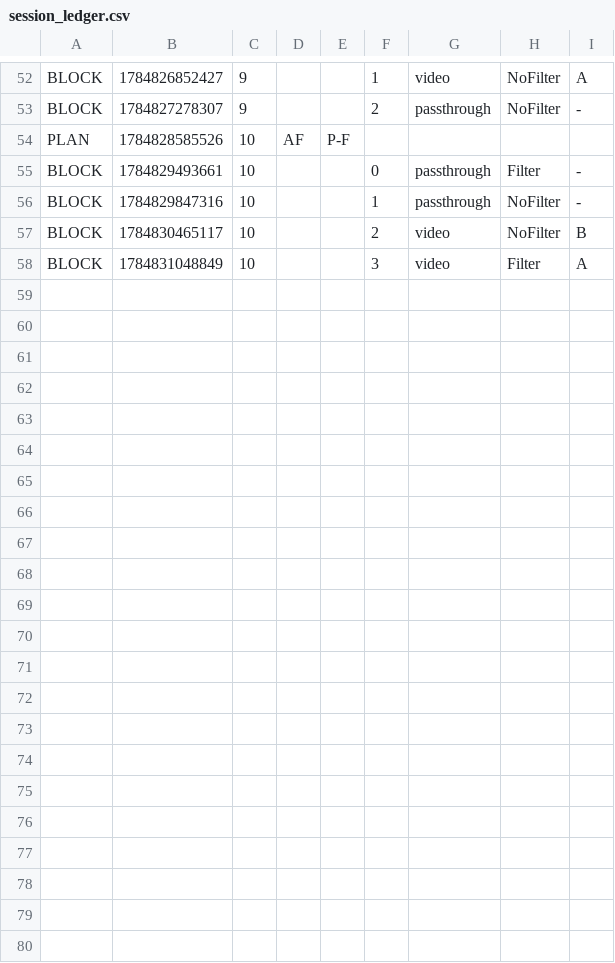
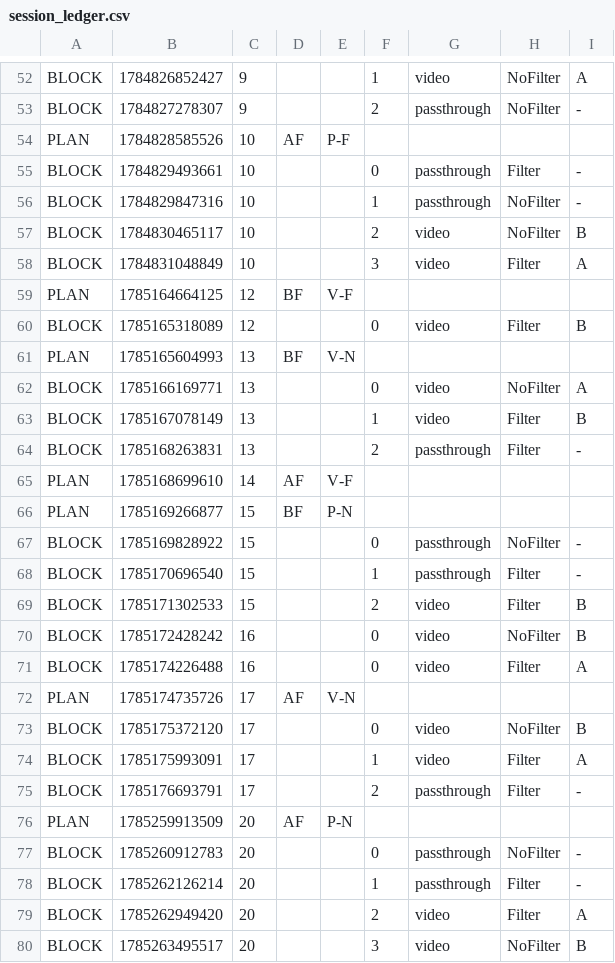
Before and after one commit to batunii/Arjuna, a CSV file: Dissertation/authored/raw/session_ledger.csv, drawn as a sheet; only a part is shown, gaps mark what is left out; the diff names each change by its address in the sheet, - before the commit and + after, or states it on an @@ line.

```diff
--- a/Dissertation/authored/raw/session_ledger.csv
+++ b/Dissertation/authored/raw/session_ledger.csv
+row 59: PLAN | 1785164664125 | 12 | BF | V-F
+row 60: BLOCK | 1785165318089 | 12 |  |  | 0 | video | Filter | B
+row 61: PLAN | 1785165604993 | 13 | BF | V-N
+row 62: BLOCK | 1785166169771 | 13 |  |  | 0 | video | NoFilter | A
+row 63: BLOCK | 1785167078149 | 13 |  |  | 1 | video | Filter | B
+row 64: BLOCK | 1785168263831 | 13 |  |  | 2 | passthrough | Filter | -
+row 65: PLAN | 1785168699610 | 14 | AF | V-F
+row 66: PLAN | 1785169266877 | 15 | BF | P-N
+row 67: BLOCK | 1785169828922 | 15 |  |  | 0 | passthrough | NoFilter | -
+row 68: BLOCK | 1785170696540 | 15 |  |  | 1 | passthrough | Filter | -
+row 69: BLOCK | 1785171302533 | 15 |  |  | 2 | video | Filter | B
+row 70: BLOCK | 1785172428242 | 16 |  |  | 0 | video | NoFilter | B
+row 71: BLOCK | 1785174226488 | 16 |  |  | 0 | video | Filter | A
+row 72: PLAN | 1785174735726 | 17 | AF | V-N
+row 73: BLOCK | 1785175372120 | 17 |  |  | 0 | video | NoFilter | B
+row 74: BLOCK | 1785175993091 | 17 |  |  | 1 | video | Filter | A
+row 75: BLOCK | 1785176693791 | 17 |  |  | 2 | passthrough | Filter | -
+row 76: PLAN | 1785259913509 | 20 | AF | P-N
+row 77: BLOCK | 1785260912783 | 20 |  |  | 0 | passthrough | NoFilter | -
+row 78: BLOCK | 1785262126214 | 20 |  |  | 1 | passthrough | Filter | -
+row 79: BLOCK | 1785262949420 | 20 |  |  | 2 | video | Filter | A
+row 80: BLOCK | 1785263495517 | 20 |  |  | 3 | video | NoFilter | B
```
Also changed, not shown: 15 other files.
